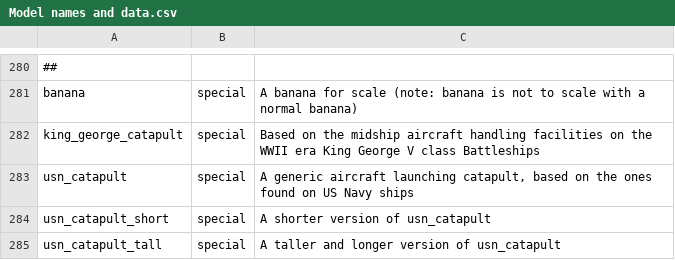
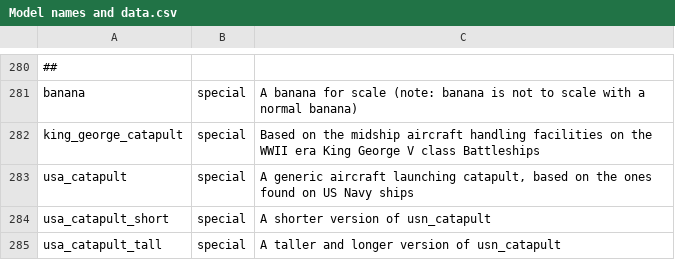
Before and after one commit to prontotorpedo/UAD-Model-Imports, a CSV file: models/Model names and data.csv, drawn as a sheet; only a part is shown, gaps mark what is left out.

```diff
--- a/models/Model names and data.csv
+++ b/models/Model names and data.csv
@@ -282,4 +282,4 @@ banana,special,A banana for scale (note: banana is not to scale with a normal ba
 king_george_catapult,special,Based on the midship aircraft handling facilities on the WWII era King George V class Battleships
-usn_catapult,special,"A generic aircraft launching catapult, based on the ones found on US Navy ships"
-usn_catapult_short,special,A shorter version of usn_catapult
-usn_catapult_tall,special,A taller and longer version of usn_catapult
+usa_catapult,special,"A generic aircraft launching catapult, based on the ones found on US Navy ships"
+usa_catapult_short,special,A shorter version of usn_catapult
+usa_catapult_tall,special,A taller and longer version of usn_catapult
```
Also changed, not shown: 22 other files.
